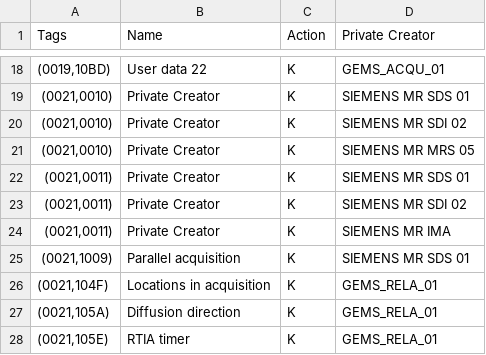
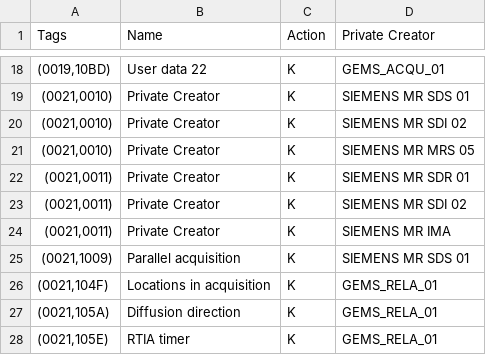
Before and after one commit to cati-neuroimaging/deidentification, a TSV file: deidentification/config/profiles/cati_collector.tsv, drawn as a sheet; only a part is shown, gaps mark what is left out.

Commit message:
fix private creator name

```diff
--- a/deidentification/config/profiles/cati_collector.tsv
+++ b/deidentification/config/profiles/cati_collector.tsv
@@ -21,3 +21,3 @@ Tags	Name	Action	Private Creator
 (0021,0010)	Private Creator	K	SIEMENS MR MRS 05
-(0021,0011)	Private Creator	K	SIEMENS MR SDS 01
+(0021,0011)	Private Creator	K	SIEMENS MR SDR 01
 (0021,0011)	Private Creator	K	SIEMENS MR SDI 02
```
Also changed, not shown: deidentification/config/profiles/data_sharing.tsv.
